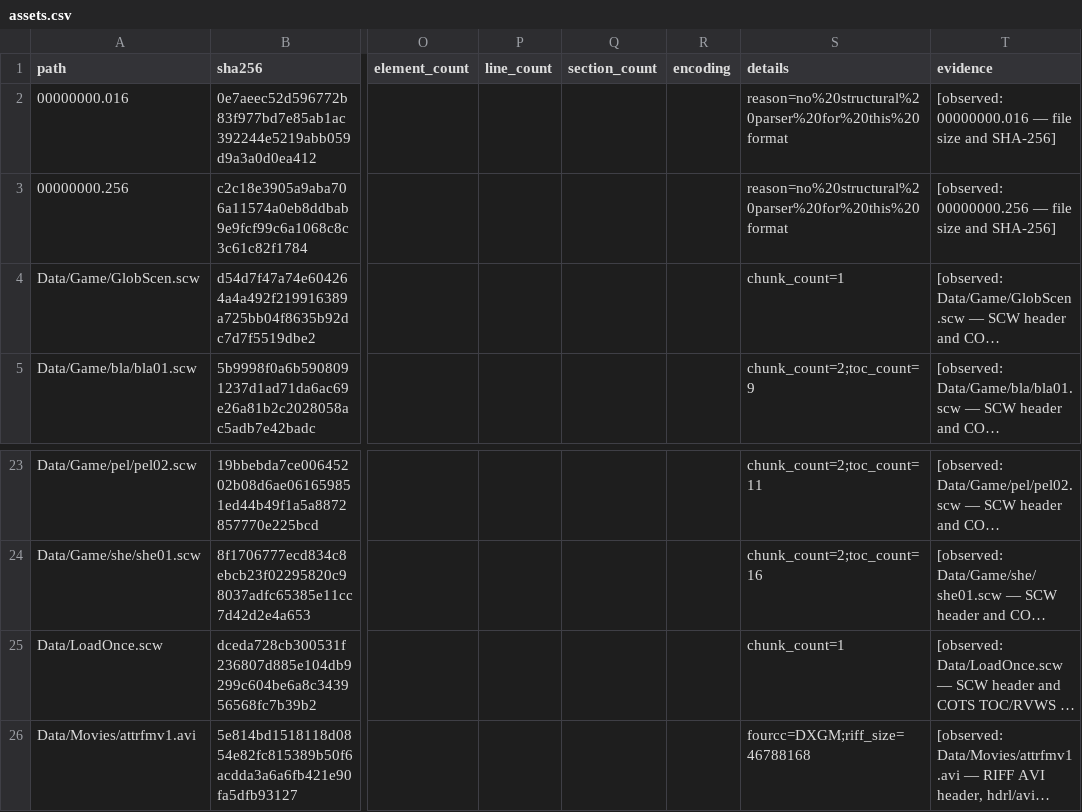
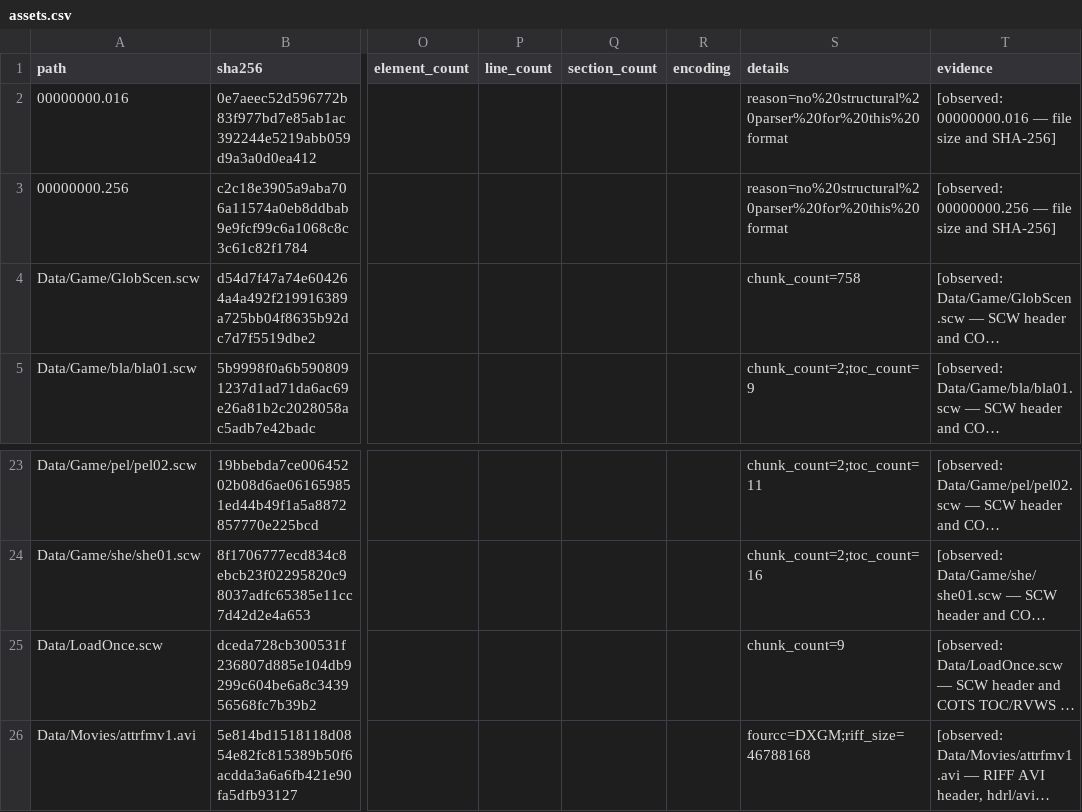
Before and after one commit to robbert229/rotk-portable, a CSV file: re/corpus/assets.csv, drawn as a sheet; only a part is shown, gaps mark what is left out; long unchanged cells end in …; the diff covers the shown part only; the diff names each change by its address in the sheet, - before the commit and + after, or states it on an @@ line.

Commit message:
feat(tools/scwdump): walk retail scw chunk streams
Use sizes measured from the tag and handle both forms of LLIF page filler. Inventory standalone LRTC and bounded COTS TOC regions while marking the COTS tails as unresolved.

Refresh the LoadOnce text and JSON snapshots because the default dump now emits all nine chunks and reads RDHS fields within their containing chunks. The previous walk stopped at file+0x60 and treated the next COHS header as an index entry.

The integration branch needs make corpus-formats after merging to refresh the shared LRTC probe coverage notes.

```diff
--- a/re/corpus/assets.csv
+++ b/re/corpus/assets.csv
-S4 (details): chunk_count=1
+S4 (details): chunk_count=758
-S25 (details): chunk_count=1
+S25 (details): chunk_count=9
```
Also changed, not shown: 24 edited cells elsewhere in this file, 9 other files.
